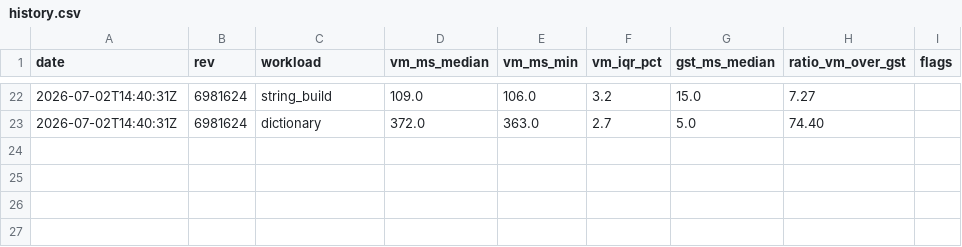
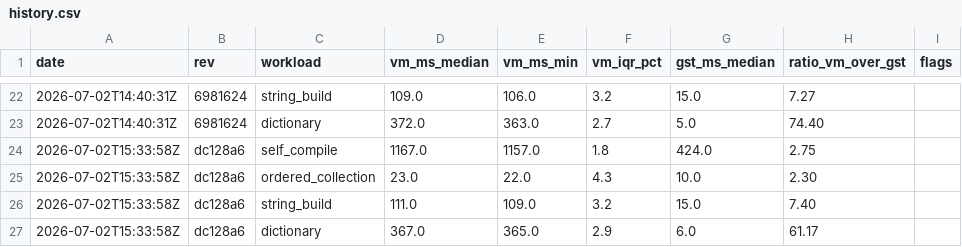
Before and after one commit to schani/smallishtalk, a CSV file: bench/history.csv, drawn as a sheet; only a part is shown, gaps mark what is left out.

```diff
--- a/bench/history.csv
+++ b/bench/history.csv
@@ -23 +23,5 @@ date,rev,workload,vm_ms_median,vm_ms_min,vm_iqr_pct,gst_ms_median,ratio_vm_over_
 2026-07-02T14:40:31Z,6981624,dictionary,372.0,363.0,2.7,5.0,74.40,
+2026-07-02T15:33:58Z,dc128a6,self_compile,1167.0,1157.0,1.8,424.0,2.75,
+2026-07-02T15:33:58Z,dc128a6,ordered_collection,23.0,22.0,4.3,10.0,2.30,
+2026-07-02T15:33:58Z,dc128a6,string_build,111.0,109.0,3.2,15.0,7.40,
+2026-07-02T15:33:58Z,dc128a6,dictionary,367.0,365.0,2.9,6.0,61.17,
```
Also changed, not shown: 4 other files.
